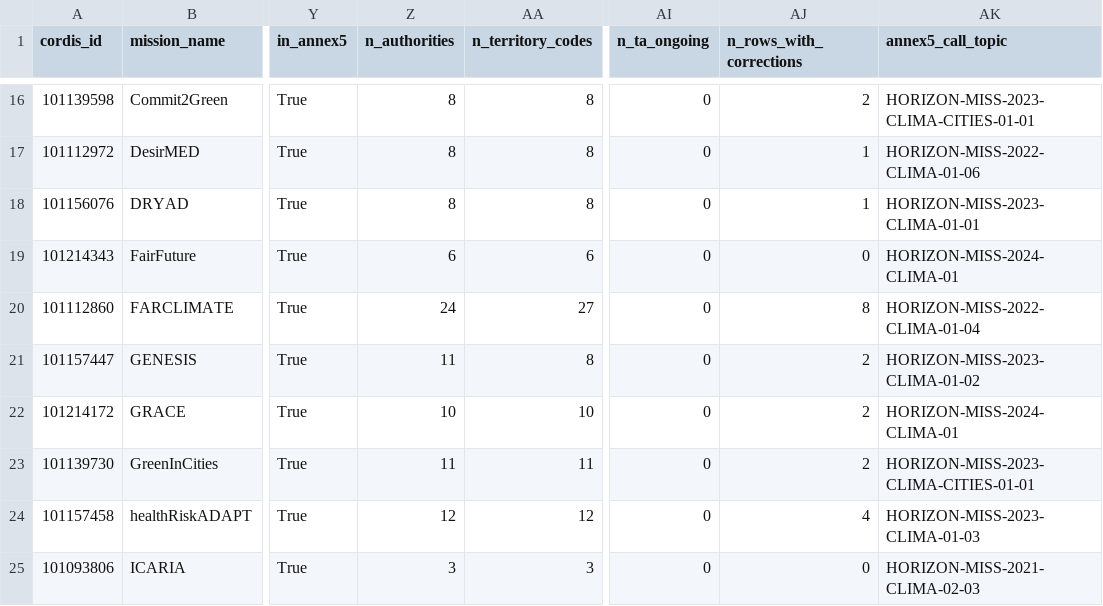
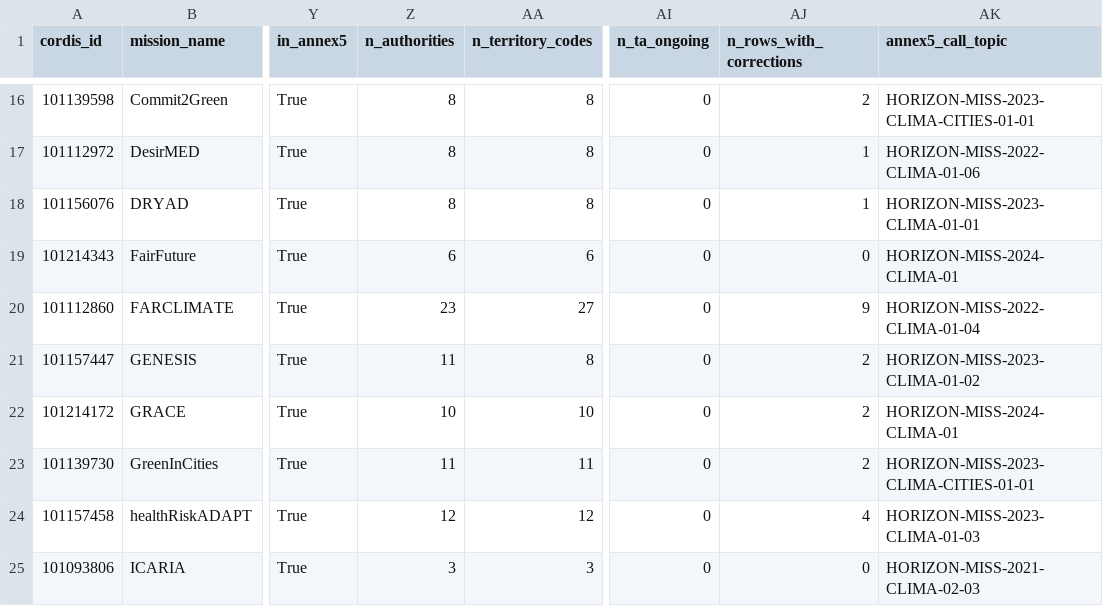
Before and after one commit to freirejuan/connected-action-v2, a CSV file: data-src/mission/projects_65_enrichment.csv, drawn as a sheet; only a part is shown, gaps mark what is left out; the diff names each change by its address in the sheet, - before the commit and + after, or states it on an @@ line.

```diff
--- a/data-src/mission/projects_65_enrichment.csv
+++ b/data-src/mission/projects_65_enrichment.csv
-Z20 (n_authorities): 24
+Z20 (n_authorities): 23
-AJ20 (n_rows_with_corrections): 8
+AJ20 (n_rows_with_corrections): 9
```
Also changed, not shown: data-src/mission/annex5_clean.csv, data-src/mission/project_territories.csv, 12 other files.
